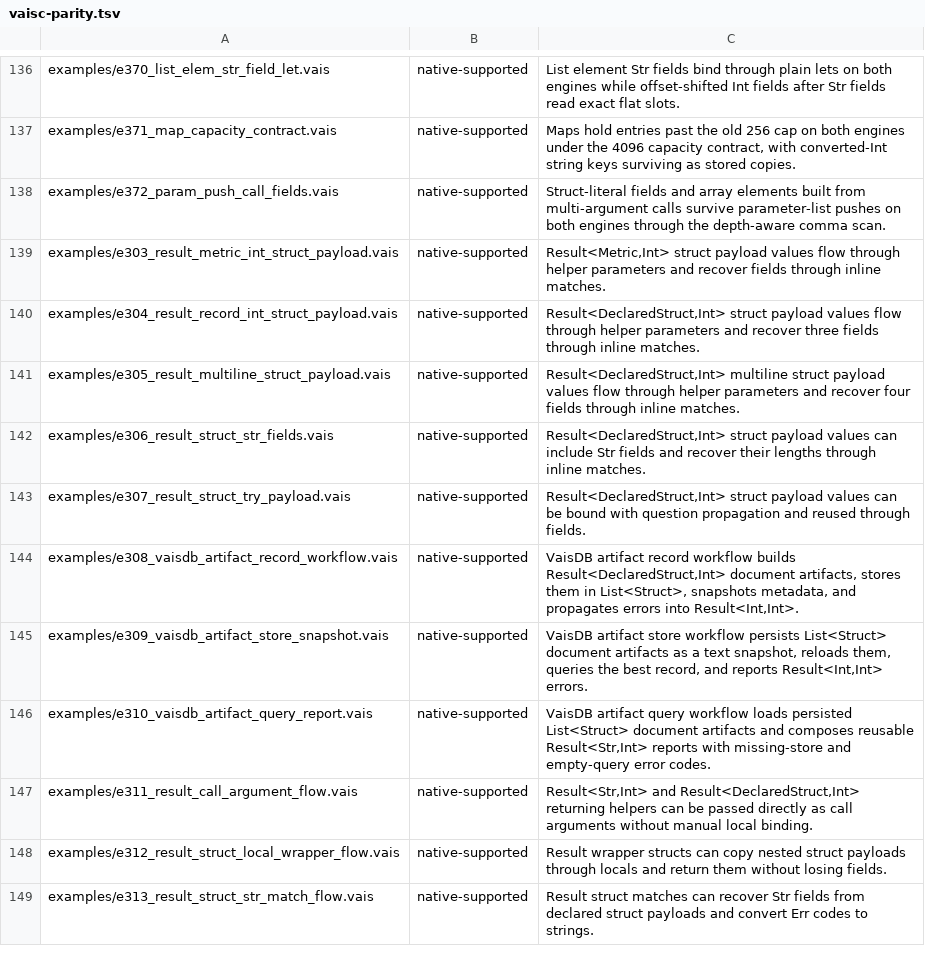
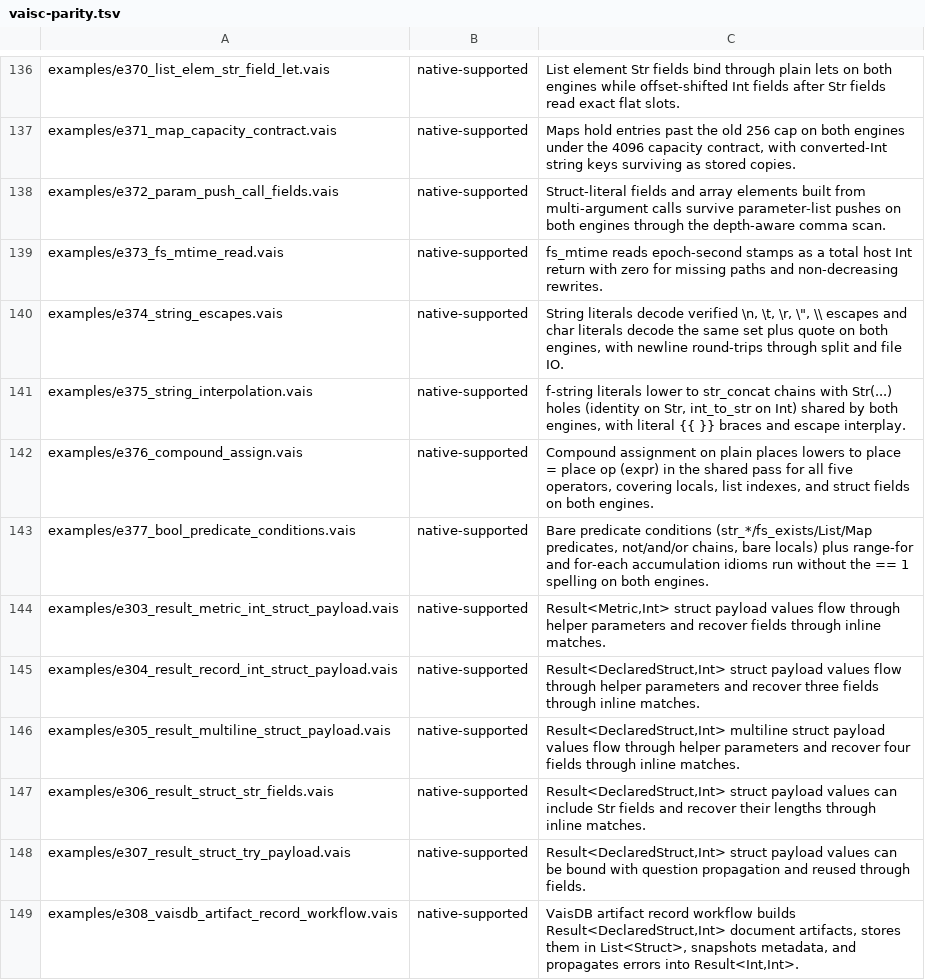
Before and after one commit to vaislang/vais, a TSV file: tools/vaisc-parity.tsv, drawn as a sheet; only a part is shown, gaps mark what is left out; the shorter side is filled out with more unchanged rows; the diff names each change by its address in the sheet, - before the commit and + after, or states it on an @@ line.

```diff
--- a/tools/vaisc-parity.tsv
+++ b/tools/vaisc-parity.tsv
+row 139: examples/e373_fs_mtime_read.vais | native-supported | fs_mtime reads epoch-second stamps as a total host Int return with zero for missing paths and non-decreasing rewrites.
+row 140: examples/e374_string_escapes.vais | native-supported | String literals decode verified \n, \t, \r, \", \\ escapes and char literals decode the same set plus quote on both engines, with newline round-trips through split and file IO.
+row 141: examples/e375_string_interpolation.vais | native-supported | f-string literals lower to str_concat chains with Str(...) holes (identity on Str, int_to_str on Int) shared by both engines, with literal {{ }} braces and escape interplay.
+row 142: examples/e376_compound_assign.vais | native-supported | Compound assignment on plain places lowers to place = place op (expr) in the shared pass for all five operators, covering locals, list indexes, and struct fields on both engines.
+row 143: examples/e377_bool_predicate_conditions.vais | native-supported | Bare predicate conditions (str_*/fs_exists/List/Map predicates, not/and/or chains, bare locals) plus range-for and for-each accumulation idioms run without the == 1 spelling on both engines.
```
Also changed, not shown: 25 other files.
